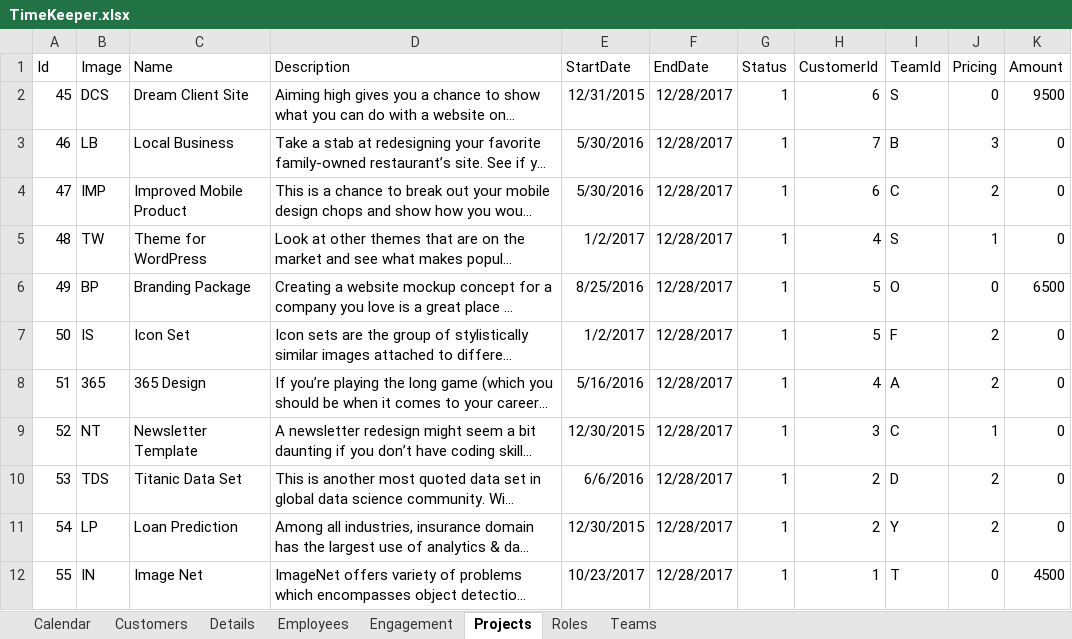
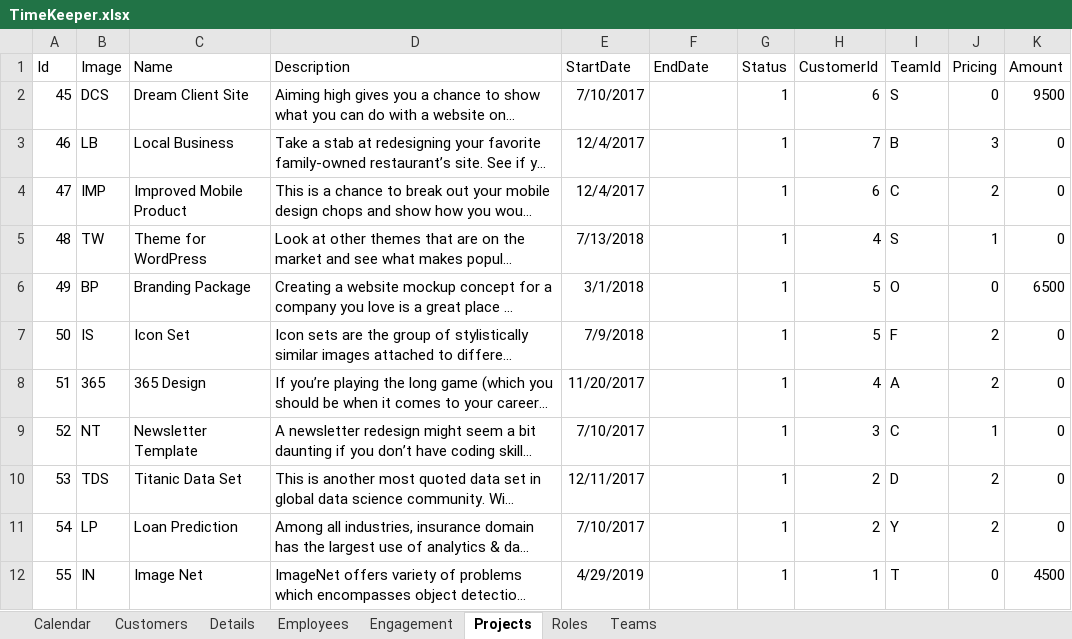
Before and after one commit to SulePostar/TimeKeeper, an Excel workbook: TimeKeeper.xlsx, sheet Projects, drawn as a sheet; long unchanged cells end in …; values as stored, in another font and other column widths than the file's, no borders; the diff names each change by its address in the sheet, - before the commit and + after, or states it on an @@ line.

```diff
--- a/TimeKeeper.xlsx (sheet Projects)
+++ b/TimeKeeper.xlsx (sheet Projects)
-E2 (StartDate): 12/31/2015
+E2 (StartDate): 7/10/2017
-F2:F12 (EndDate): 12/28/2017
+F2:F12 (EndDate): (empty)
-E3:E4 (StartDate): 5/30/2016
+E3:E4 (StartDate): 12/4/2017
-E5 (StartDate): 1/2/2017
+E5 (StartDate): 7/13/2018
-E6 (StartDate): 8/25/2016
+E6 (StartDate): 3/1/2018
-E7 (StartDate): 1/2/2017
+E7 (StartDate): 7/9/2018
-E8 (StartDate): 5/16/2016
+E8 (StartDate): 11/20/2017
-E9 (StartDate): 12/30/2015
+E9 (StartDate): 7/10/2017
-E10 (StartDate): 6/6/2016
+E10 (StartDate): 12/11/2017
-E11 (StartDate): 12/30/2015
+E11 (StartDate): 7/10/2017
-E12 (StartDate): 10/23/2017
+E12 (StartDate): 4/29/2019
```
Also changed, not shown: sheet Details, sheet Engagement, sheet Employees, 3 other files.
